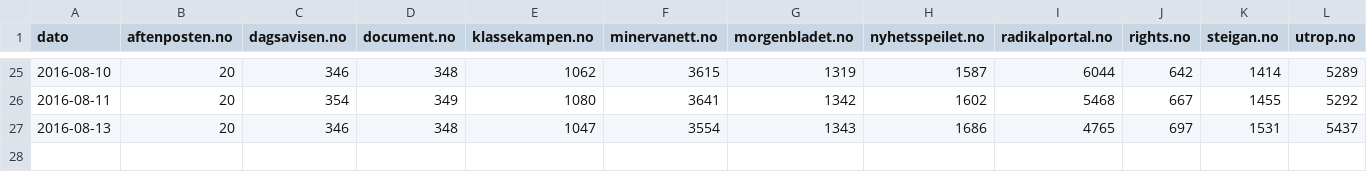
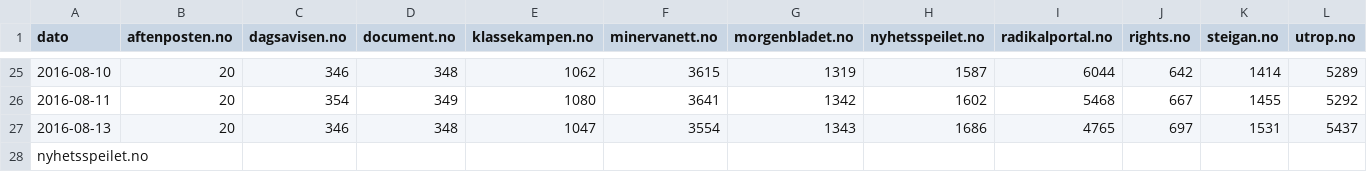
Before and after one commit to ivarref/nettsider-alexa-global-rank, a TSV file: country_rank.tsv, drawn as a sheet; only a part is shown, gaps mark what is left out; rows hold the shown columns only; the diff names each change by its address in the sheet, - before the commit and + after, or states it on an @@ line.

Commit message:
update

```diff
--- a/country_rank.tsv
+++ b/country_rank.tsv
+row 28: nyhetsspeilet.no
```
